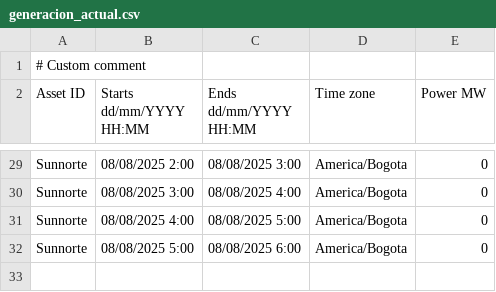
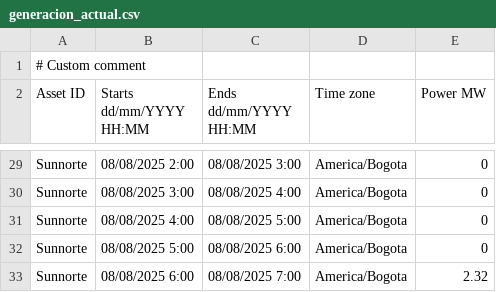
Before and after one commit to AndresMachuca21/Dashboard-Solar, a CSV file: generacion_actual.csv, drawn as a sheet; only a part is shown, gaps mark what is left out.

Commit message:
Auto-update CSV desde FTP

```diff
--- a/generacion_actual.csv
+++ b/generacion_actual.csv
@@ -32 +32,2 @@ Sunnorte;08/08/2025 4:00;08/08/2025 5:00;America/Bogota;0
 Sunnorte;08/08/2025 5:00;08/08/2025 6:00;America/Bogota;0
+Sunnorte;08/08/2025 6:00;08/08/2025 7:00;America/Bogota;2.32
```
